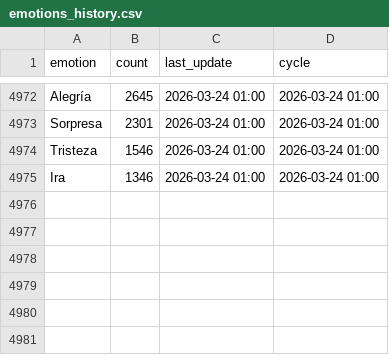
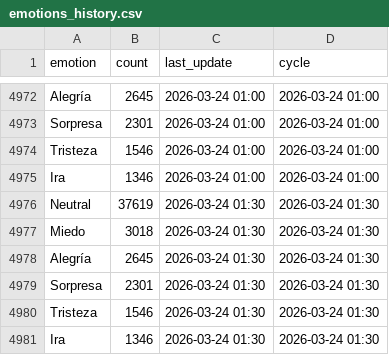
Before and after one commit to mcasrom/narrative-radar, a CSV file: data/processed/emotions_history.csv, drawn as a sheet; only a part is shown, gaps mark what is left out.

```diff
--- a/data/processed/emotions_history.csv
+++ b/data/processed/emotions_history.csv
@@ -4975 +4975,7 @@ Tristeza,1546,2026-03-24 01:00,2026-03-24 01:00
 Ira,1346,2026-03-24 01:00,2026-03-24 01:00
+Neutral,37619,2026-03-24 01:30,2026-03-24 01:30
+Miedo,3018,2026-03-24 01:30,2026-03-24 01:30
+Alegría,2645,2026-03-24 01:30,2026-03-24 01:30
+Sorpresa,2301,2026-03-24 01:30,2026-03-24 01:30
+Tristeza,1546,2026-03-24 01:30,2026-03-24 01:30
+Ira,1346,2026-03-24 01:30,2026-03-24 01:30
```
Also changed, not shown: data/processed/ideology_history.csv, data/processed/mass_media_history.csv, 38 other files.
